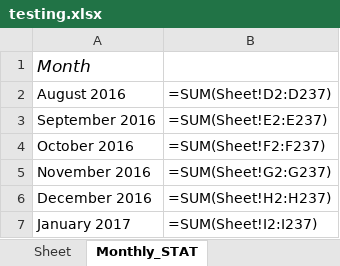
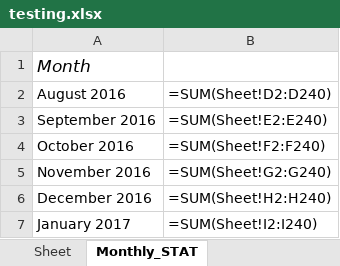
Before and after one commit to learnForMe/summer_project, an Excel workbook: testing.xlsx, sheet Monthly_STAT, drawn as a sheet; values as stored, in another font and other column widths than the file's, no borders; formulas without a stored value are shown as written; the diff names each change by its address in the sheet, - before the commit and + after, or states it on an @@ line.

```diff
--- a/testing.xlsx (sheet Monthly_STAT)
+++ b/testing.xlsx (sheet Monthly_STAT)
-B2: =SUM(Sheet!D2:D237)
+B2: =SUM(Sheet!D2:D240)
-B3: =SUM(Sheet!E2:E237)
+B3: =SUM(Sheet!E2:E240)
-B4: =SUM(Sheet!F2:F237)
+B4: =SUM(Sheet!F2:F240)
-B5: =SUM(Sheet!G2:G237)
+B5: =SUM(Sheet!G2:G240)
-B6: =SUM(Sheet!H2:H237)
+B6: =SUM(Sheet!H2:H240)
-B7: =SUM(Sheet!I2:I237)
+B7: =SUM(Sheet!I2:I240)
```
Also changed, not shown: sheet Sheet, clocking.xlsx, report.xlsx, 3 other files.
